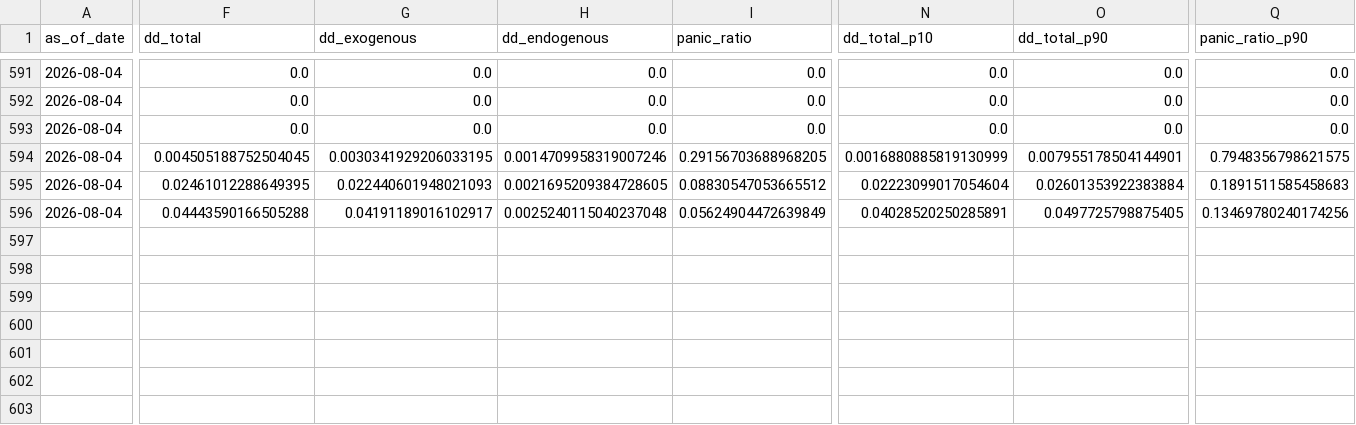
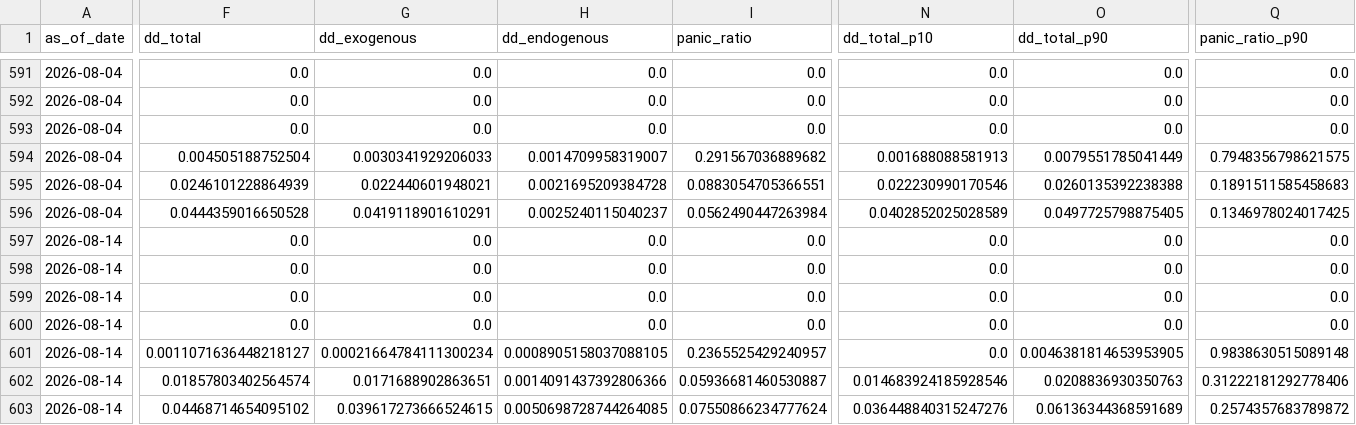
Before and after one commit to cuocsongthinhvuong8868-sketch/onl_quant-platform, a CSV file: data_lake/abm_scenario_grid.csv, drawn as a sheet; only a part is shown, gaps mark what is left out; rows hold the shown columns only; the diff names each change by its address in the sheet, - before the commit and + after, or states it on an @@ line.

```diff
--- a/data_lake/abm_scenario_grid.csv
+++ b/data_lake/abm_scenario_grid.csv
-F594 (dd_total): 0.004505188752504045
+F594 (dd_total): 0.004505188752504
-G594 (dd_exogenous): 0.0030341929206033195
+G594 (dd_exogenous): 0.0030341929206033
-H594 (dd_endogenous): 0.0014709958319007246
+H594 (dd_endogenous): 0.0014709958319007
-I594 (panic_ratio): 0.29156703688968205
+I594 (panic_ratio): 0.291567036889682
-N594 (dd_total_p10): 0.0016880885819130999
+N594 (dd_total_p10): 0.001688088581913
-O594 (dd_total_p90): 0.007955178504144901
+O594 (dd_total_p90): 0.0079551785041449
-F595 (dd_total): 0.02461012288649395
+F595 (dd_total): 0.0246101228864939
-G595 (dd_exogenous): 0.022440601948021093
+G595 (dd_exogenous): 0.022440601948021
-H595 (dd_endogenous): 0.0021695209384728605
+H595 (dd_endogenous): 0.0021695209384728
-I595 (panic_ratio): 0.08830547053665512
+I595 (panic_ratio): 0.0883054705366551
-N595 (dd_total_p10): 0.02223099017054604
+N595 (dd_total_p10): 0.022230990170546
-O595 (dd_total_p90): 0.02601353922383884
+O595 (dd_total_p90): 0.0260135392238388
-F596 (dd_total): 0.04443590166505288
+F596 (dd_total): 0.0444359016650528
-G596 (dd_exogenous): 0.04191189016102917
+G596 (dd_exogenous): 0.0419118901610291
-H596 (dd_endogenous): 0.0025240115040237048
+H596 (dd_endogenous): 0.0025240115040237
-I596 (panic_ratio): 0.05624904472639849
+I596 (panic_ratio): 0.0562490447263984
-N596 (dd_total_p10): 0.04028520250285891
+N596 (dd_total_p10): 0.0402852025028589
-Q596 (panic_ratio_p90): 0.13469780240174256
+Q596 (panic_ratio_p90): 0.1346978024017425
+row 597: 2026-08-14 | 0.0 | 0.0 | 0.0 | 0.0 | 0.0 | 0.0 | 0.0
+row 598: 2026-08-14 | 0.0 | 0.0 | 0.0 | 0.0 | 0.0 | 0.0 | 0.0
+row 599: 2026-08-14 | 0.0 | 0.0 | 0.0 | 0.0 | 0.0 | 0.0 | 0.0
+row 600: 2026-08-14 | 0.0 | 0.0 | 0.0 | 0.0 | 0.0 | 0.0 | 0.0
+row 601: 2026-08-14 | 0.0011071636448218127 | 0.00021664784111300234 | 0.0008905158037088105 | 0.2365525429240957 | 0.0 | 0.0046381814653953905 | 0.9838630515089148
+row 602: 2026-08-14 | 0.01857803402564574 | 0.0171688902863651 | 0.0014091437392806366 | 0.05936681460530887 | 0.014683924185928546 | 0.0208836930350763 | 0.31222181292778406
+row 603: 2026-08-14 | 0.04468714654095102 | 0.039617273666524615 | 0.0050698728744264085 | 0.07550866234777624 | 0.036448840315247276 | 0.06136344368591689 | 0.2574357683789872
```
Also changed, not shown: data_lake/abm_alert.csv, data_lake/abm_behavioral_state.csv, 3 other files.
